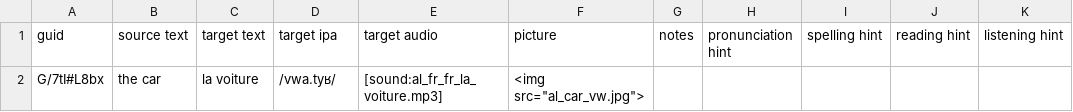
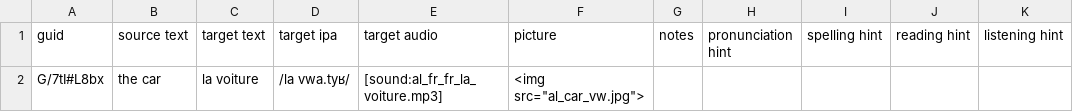
Before and after one commit to ankilangs/ankilangs, a CSV file: src/data/EN to FR - 625 Words.csv, drawn as a sheet; only a part is shown; the diff names each change by its address in the sheet, - before the commit and + after, or states it on an @@ line.

```diff
--- a/src/data/EN to FR - 625 Words.csv
+++ b/src/data/EN to FR - 625 Words.csv
-D2 (target ipa): /vwa.tyʁ/
+D2 (target ipa): /la vwa.tyʁ/
```
Also changed, not shown: src/data/EN to IT - 625 Words.csv.
